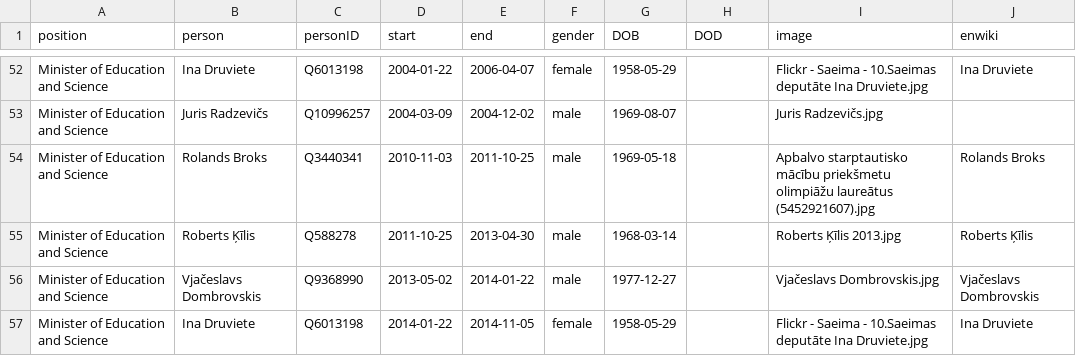
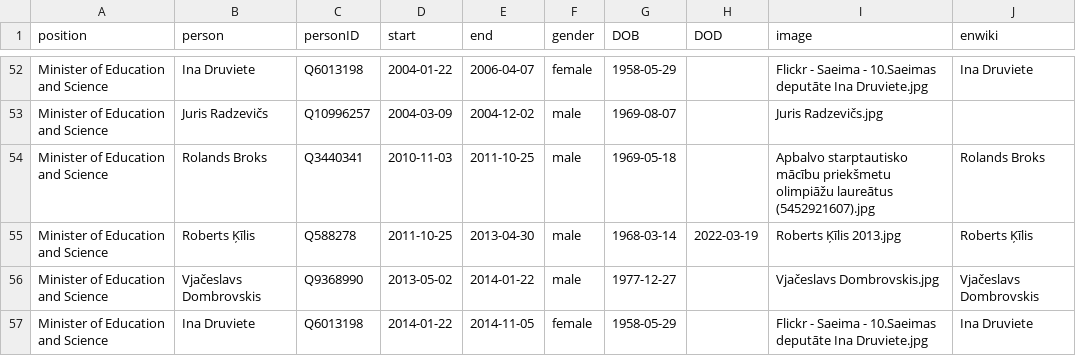
Before and after one commit to every-politician-scrapers/latvia-cabinet, a CSV file: html/holders21.csv, drawn as a sheet; only a part is shown, gaps mark what is left out.

Commit message:
PCB update

```diff
--- a/html/holders21.csv
+++ b/html/holders21.csv
@@ -54,3 +54,3 @@ Minister of Education and Science,Juris Radzevičs,Q10996257,2004-03-09,2004-12-
 Minister of Education and Science,Rolands Broks,Q3440341,2010-11-03,2011-10-25,male,1969-05-18,,Apbalvo starptautisko mācību priekšmetu olimpiāžu laureātus (5452921607).jpg,Rolands Broks
-Minister of Education and Science,Roberts Ķīlis,Q588278,2011-10-25,2013-04-30,male,1968-03-14,,Roberts Ķīlis 2013.jpg,Roberts Ķīlis
+Minister of Education and Science,Roberts Ķīlis,Q588278,2011-10-25,2013-04-30,male,1968-03-14,2022-03-19,Roberts Ķīlis 2013.jpg,Roberts Ķīlis
 Minister of Education and Science,Vjačeslavs Dombrovskis,Q9368990,2013-05-02,2014-01-22,male,1977-12-27,,Vjačeslavs Dombrovskis.jpg,Vjačeslavs Dombrovskis
```
